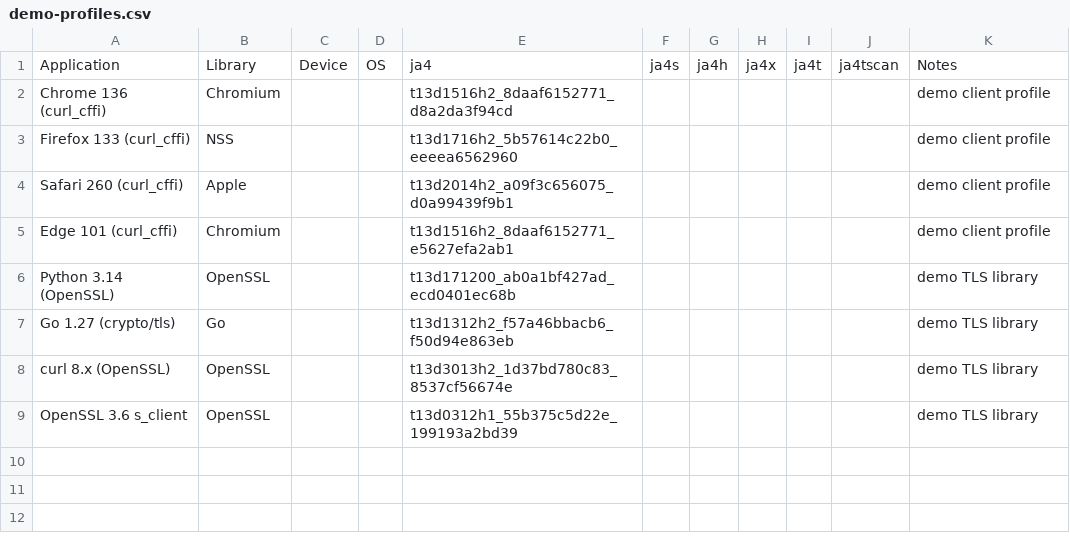
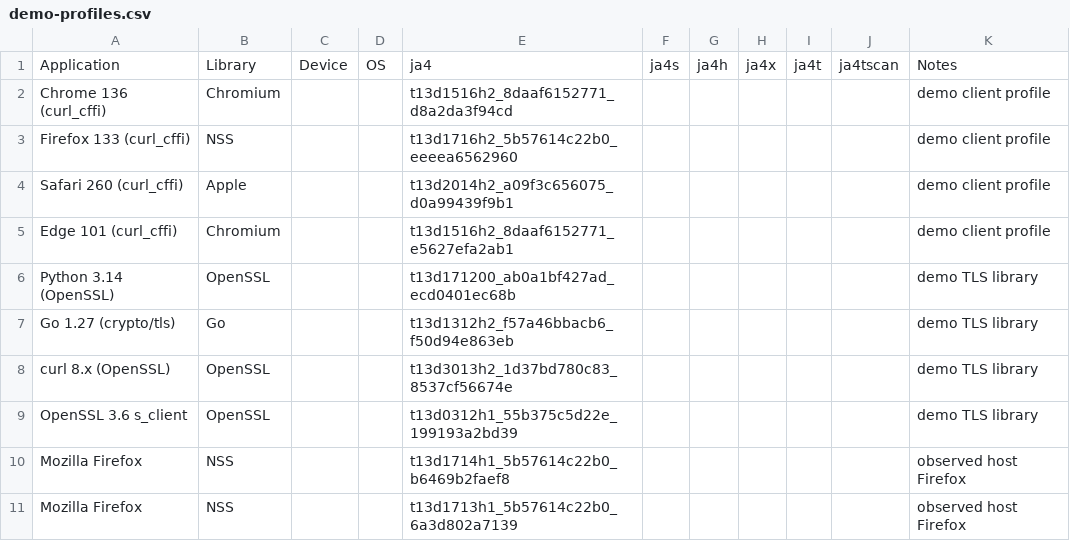
Before and after one commit to prateekpurohit13/sybil-pub, a CSV file: datasets/demo-profiles.csv, drawn as a sheet; the diff names each change by its address in the sheet, - before the commit and + after, or states it on an @@ line.

Commit message:
fix: give demo bursts a baseline and reach the challenge band

```diff
--- a/datasets/demo-profiles.csv
+++ b/datasets/demo-profiles.csv
+row 10: Mozilla Firefox | NSS |  |  | t13d1714h1_5b57614c22b0_b6469b2faef8 |  |  |  |  |  | observed host Firefox
+row 11: Mozilla Firefox | NSS |  |  | t13d1713h1_5b57614c22b0_6a3d802a7139 |  |  |  |  |  | observed host Firefox
```
Also changed, not shown: 5 other files.
